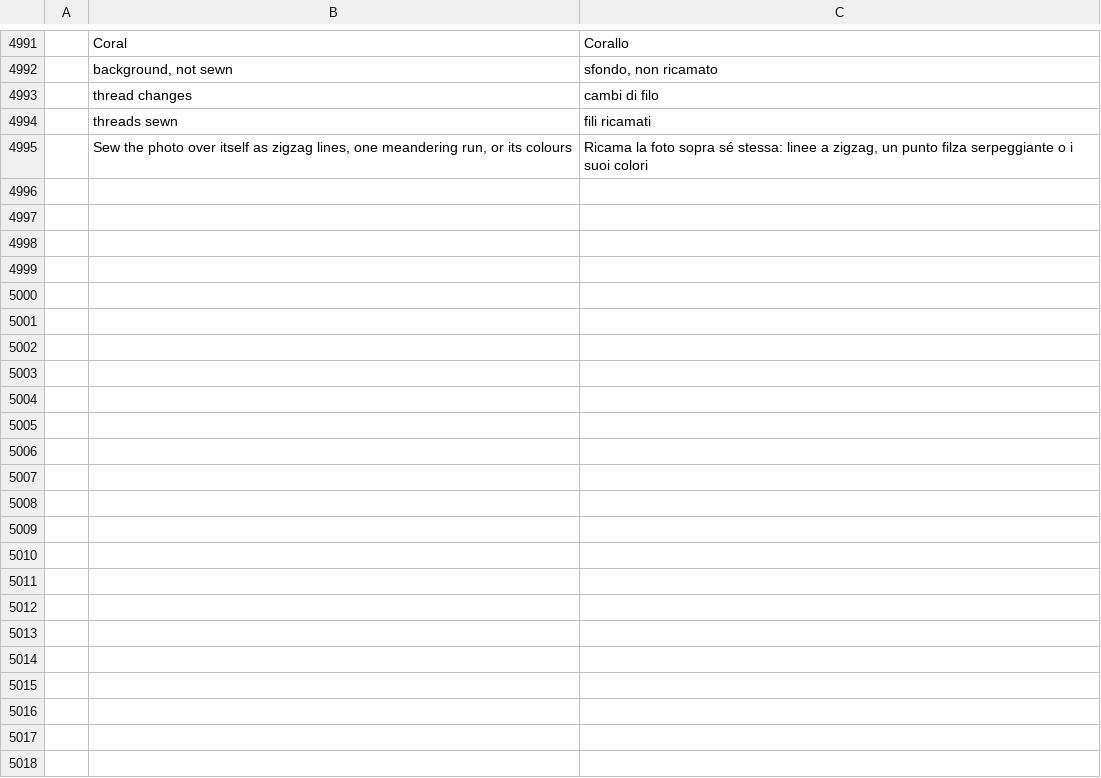
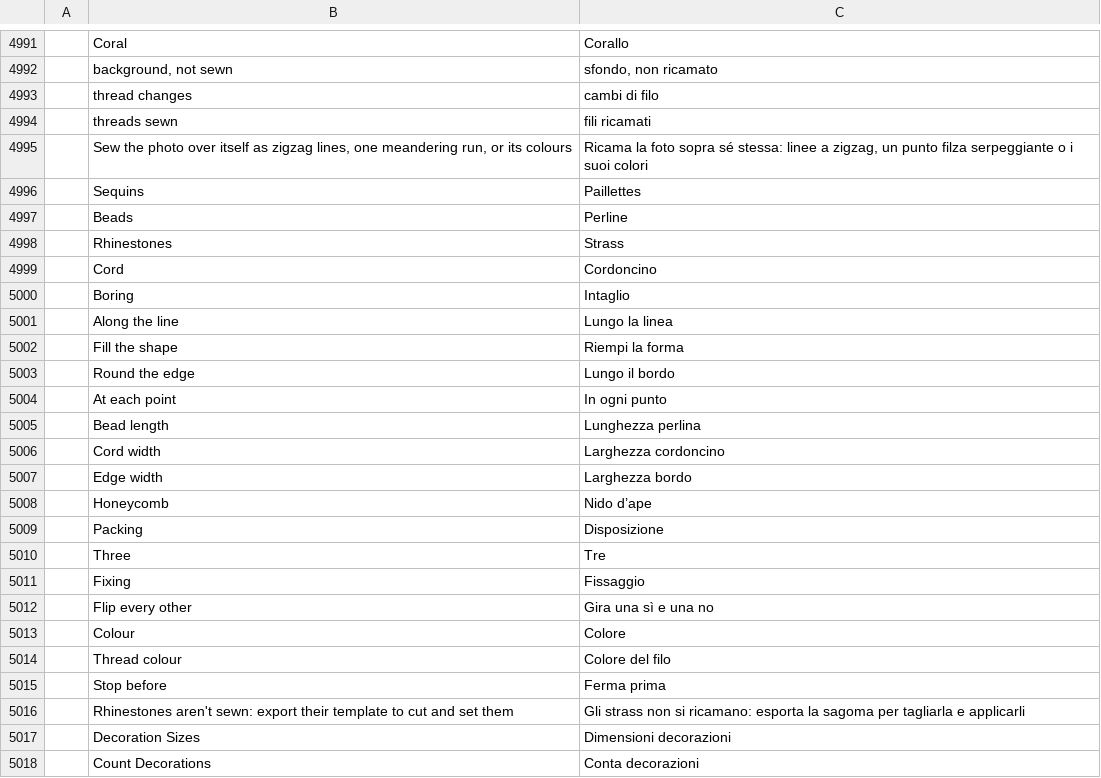
Before and after one commit to SiteSentrix/StitchFoundry, a TSV file: crates/ui-egui/src/i18n/it.tsv, drawn as a sheet; only a part is shown, gaps mark what is left out; the diff names each change by its address in the sheet, - before the commit and + after, or states it on an @@ line.

```diff
--- a/crates/ui-egui/src/i18n/it.tsv
+++ b/crates/ui-egui/src/i18n/it.tsv
+row 4996:  | Sequins | Paillettes
+row 4997:  | Beads | Perline
+row 4998:  | Rhinestones | Strass
+row 4999:  | Cord | Cordoncino
+row 5000:  | Boring | Intaglio
+row 5001:  | Along the line | Lungo la linea
+row 5002:  | Fill the shape | Riempi la forma
+row 5003:  | Round the edge | Lungo il bordo
+row 5004:  | At each point | In ogni punto
+row 5005:  | Bead length | Lunghezza perlina
+row 5006:  | Cord width | Larghezza cordoncino
+row 5007:  | Edge width | Larghezza bordo
+row 5008:  | Honeycomb | Nido d’ape
+row 5009:  | Packing | Disposizione
+row 5010:  | Three | Tre
+row 5011:  | Fixing | Fissaggio
+row 5012:  | Flip every other | Gira una sì e una no
+row 5013:  | Colour | Colore
+row 5014:  | Thread colour | Colore del filo
+row 5015:  | Stop before | Ferma prima
+row 5016:  | Rhinestones aren't sewn: export their template to cut and set them | Gli strass non si ricamano: esporta la sagoma per tagliarla e applicarli
+row 5017:  | Decoration Sizes | Dimensioni decorazioni
+row 5018:  | Count Decorations | Conta decorazioni
```
Also changed, not shown: crates/ui-egui/src/i18n/fr.tsv, crates/ui-egui/src/i18n/ja.tsv, 25 other files.
